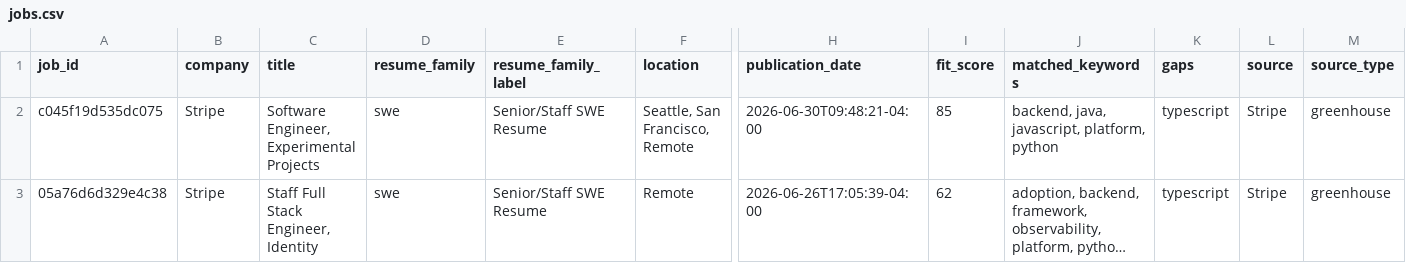
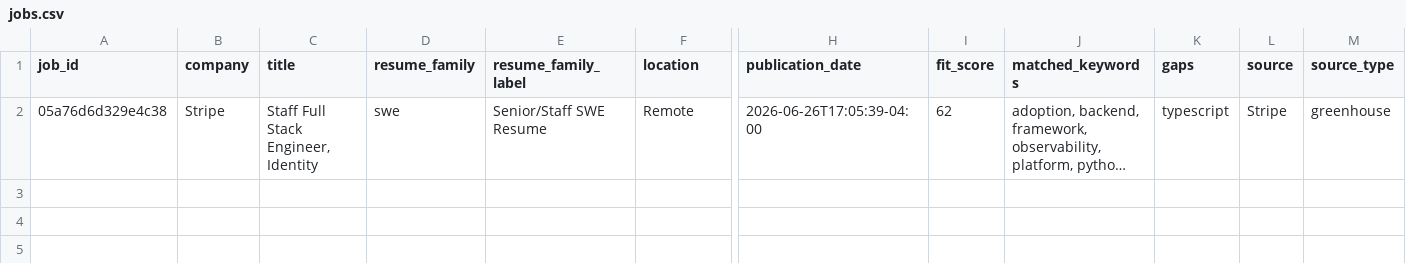
Before and after one commit to pavanbhat/job_application_scheduler, a CSV file: docs/data/jobs.csv, drawn as a sheet; only a part is shown, gaps mark what is left out; long unchanged cells end in …; rows hold the shown columns only; the diff names each change by its address in the sheet, - before the commit and + after, or states it on an @@ line.

```diff
--- a/docs/data/jobs.csv
+++ b/docs/data/jobs.csv
-row 2: c045f19d535dc075 | Stripe | Software Engineer, Experimental Projects | swe | Senior/Staff SWE Resume | Seattle, San Francisco, Remote | 2026-06-30T09:48:21-04:00 | 85 | backend, java, javascript, platform, python | typescript | Stripe | greenhouse
```
Also changed, not shown: 3 other files.
